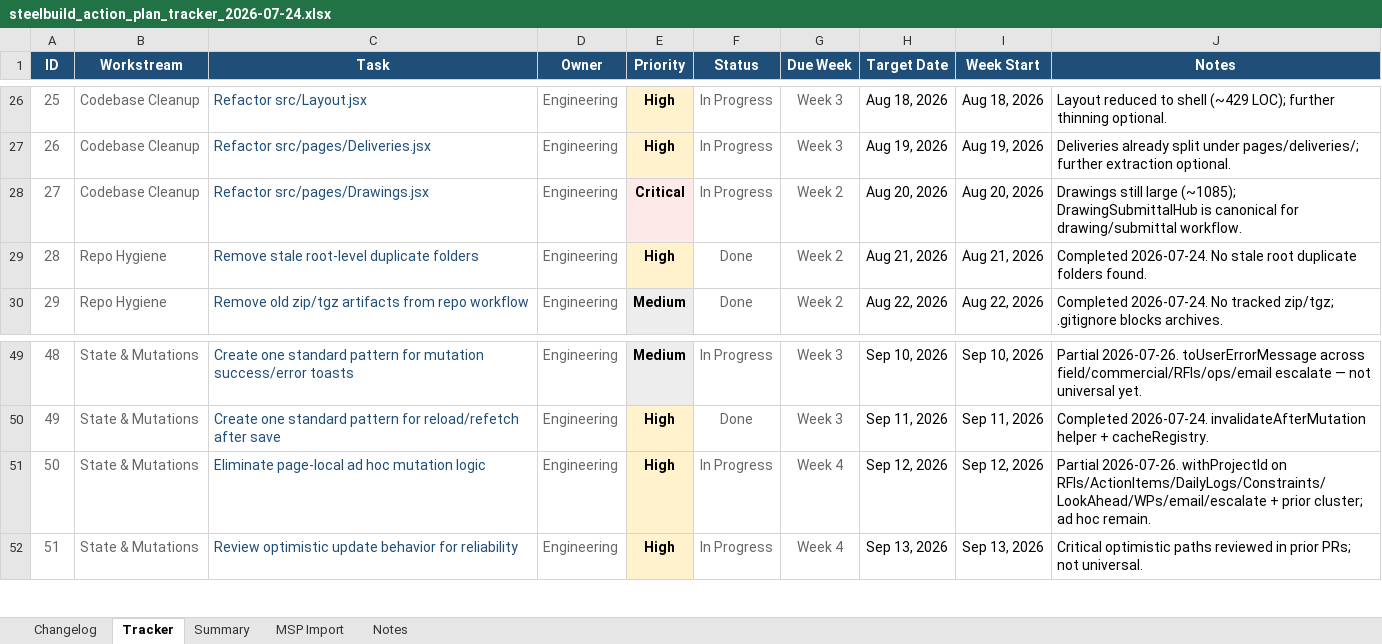
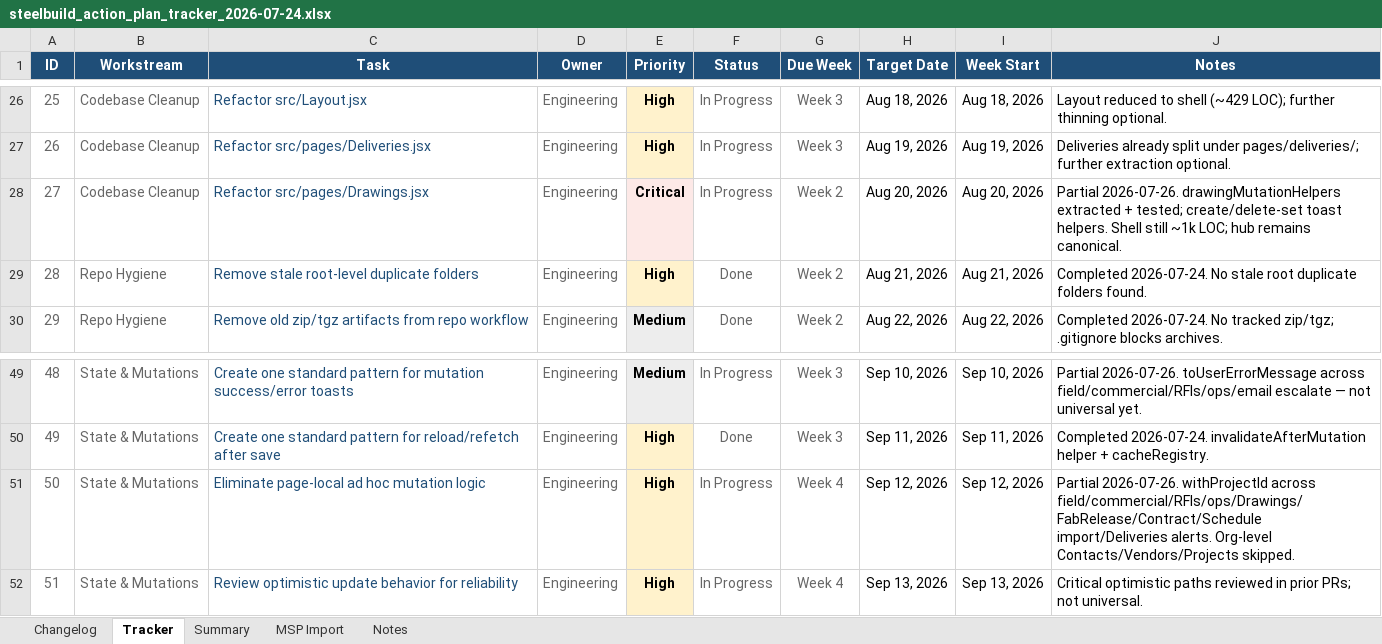
Before and after one commit to lorteezy87/SteelBuild-Pro-Rev.2, an Excel workbook: docs/action-plan/steelbuild_action_plan_tracker_2026-07-24.xlsx, sheet Tracker, drawn as a sheet; only a part is shown, gaps mark what is left out; values as stored, in another font and other column widths than the file's, no borders; conditional formats and table styles not drawn; the diff names each change by its address in the sheet, - before the commit and + after, or states it on an @@ line.

```diff
--- a/docs/action-plan/steelbuild_action_plan_tracker_2026-07-24.xlsx (sheet Tracker)
+++ b/docs/action-plan/steelbuild_action_plan_tracker_2026-07-24.xlsx (sheet Tracker)
-J28 (Notes): Drawings still large (~1085); DrawingSubmittalHub is canonical for drawing/submittal workflow.
+J28 (Notes): Partial 2026-07-26. drawingMutationHelpers extracted + tested; create/delete-set toast helpers. Shell still ~1k LOC; hub remains canonical.
-J51 (Notes): …2026-07-26. withProjectId on RFIs/ActionItems/DailyLogs/Constraints/LookAhead/WPs/email/escalate + prior cluster; ad hoc remain.
+J51 (Notes): …2026-07-26. withProjectId across field/commercial/RFIs/ops/Drawings/FabRelease/Contract/Schedule import/Deliveries alerts. Org-level Contacts/Vendors/Projects skipped.
```
Also changed, not shown: sheet Changelog, 11 other files.
